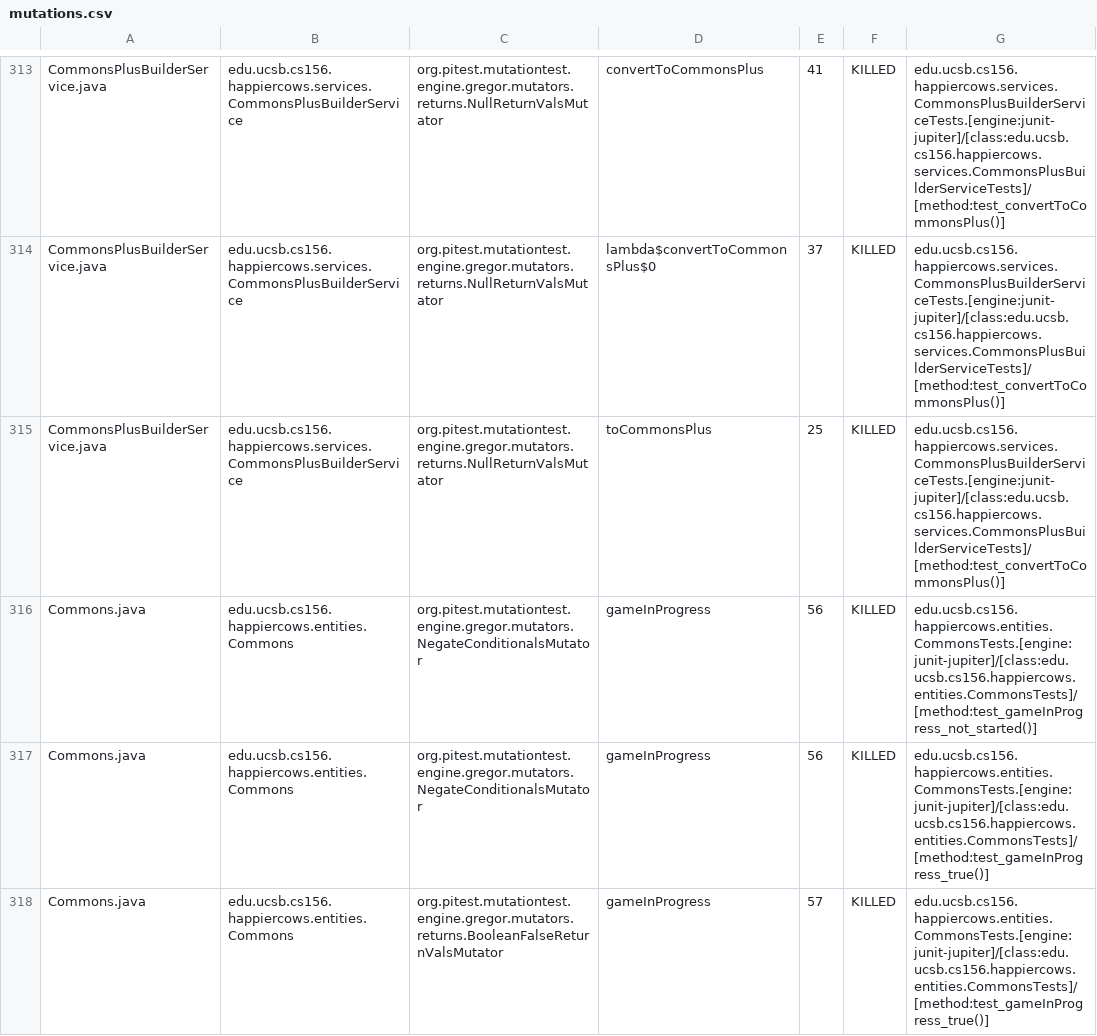
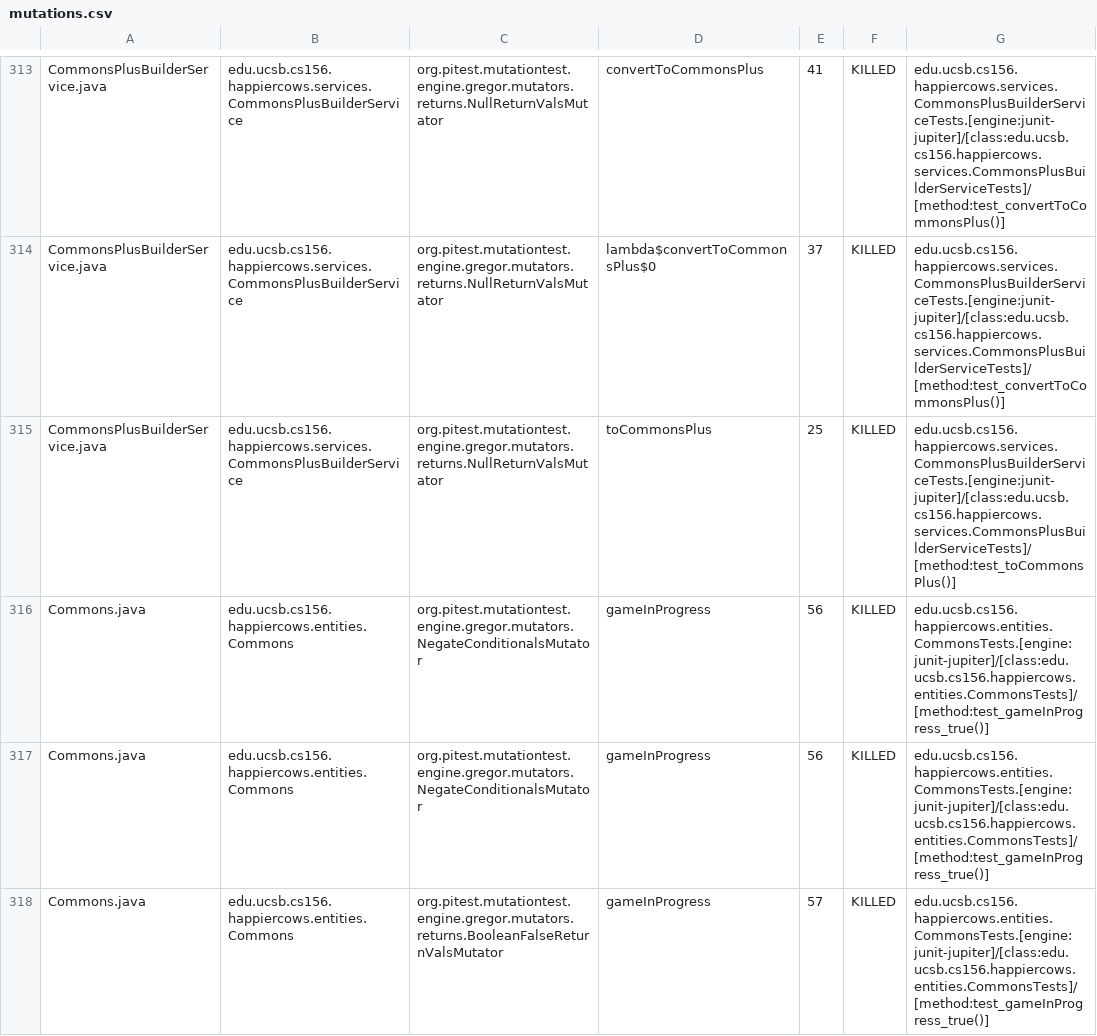
Before and after one commit to ucsb-cs156-f24/proj-happycows-f24-10, a CSV file: prs/64/pitest/mutations.csv, drawn as a sheet; only a part is shown, gaps mark what is left out; the diff covers the shown part only.

Commit message:
Deploying to gh-pages from @ ucsb-cs156-f24/proj-happycows-f24-10@35a9ec2048703833267b2f30cd481eceefdebc1b 🚀

```diff
--- a/prs/64/pitest/mutations.csv
+++ b/prs/64/pitest/mutations.csv
@@ -314,4 +314,4 @@ CommonsPlusBuilderService.java,edu.ucsb.cs156.happiercows.services.CommonsPlusBu
 CommonsPlusBuilderService.java,edu.ucsb.cs156.happiercows.services.CommonsPlusBuilderService,org.pitest.mutationtest.engine.gregor.mutators.returns.NullReturnValsMutator,lambda$convertToCommonsPlus$0,37,KILLED,edu.ucsb.cs156.happiercows.services.CommonsPlusBuilderServiceTests.[engine:junit-jupiter]/[class:edu.ucsb.cs156.happiercows.services.CommonsPlusBuilderServiceTests]/[method:test_convertToCommonsPlus()]
-CommonsPlusBuilderService.java,edu.ucsb.cs156.happiercows.services.CommonsPlusBuilderService,org.pitest.mutationtest.engine.gregor.mutators.returns.NullReturnValsMutator,toCommonsPlus,25,KILLED,edu.ucsb.cs156.happiercows.services.CommonsPlusBuilderServiceTests.[engine:junit-jupiter]/[class:edu.ucsb.cs156.happiercows.services.CommonsPlusBuilderServiceTests]/[method:test_convertToCommonsPlus()]
-Commons.java,edu.ucsb.cs156.happiercows.entities.Commons,org.pitest.mutationtest.engine.gregor.mutators.NegateConditionalsMutator,gameInProgress,56,KILLED,edu.ucsb.cs156.happiercows.entities.CommonsTests.[engine:junit-jupiter]/[class:edu.ucsb.cs156.happiercows.entities.CommonsTests]/[method:test_gameInProgress_not_started()]
+CommonsPlusBuilderService.java,edu.ucsb.cs156.happiercows.services.CommonsPlusBuilderService,org.pitest.mutationtest.engine.gregor.mutators.returns.NullReturnValsMutator,toCommonsPlus,25,KILLED,edu.ucsb.cs156.happiercows.services.CommonsPlusBuilderServiceTests.[engine:junit-jupiter]/[class:edu.ucsb.cs156.happiercows.services.CommonsPlusBuilderServiceTests]/[method:test_toCommonsPlus()]
+Commons.java,edu.ucsb.cs156.happiercows.entities.Commons,org.pitest.mutationtest.engine.gregor.mutators.NegateConditionalsMutator,gameInProgress,56,KILLED,edu.ucsb.cs156.happiercows.entities.CommonsTests.[engine:junit-jupiter]/[class:edu.ucsb.cs156.happiercows.entities.CommonsTests]/[method:test_gameInProgress_true()]
 Commons.java,edu.ucsb.cs156.happiercows.entities.Commons,org.pitest.mutationtest.engine.gregor.mutators.NegateConditionalsMutator,gameInProgress,56,KILLED,edu.ucsb.cs156.happiercows.entities.CommonsTests.[engine:junit-jupiter]/[class:edu.ucsb.cs156.happiercows.entities.CommonsTests]/[method:test_gameInProgress_true()]
```
Also changed, not shown: 2 added rows, 1 removed row and 78 edited cells elsewhere in this file, 53 other files.
